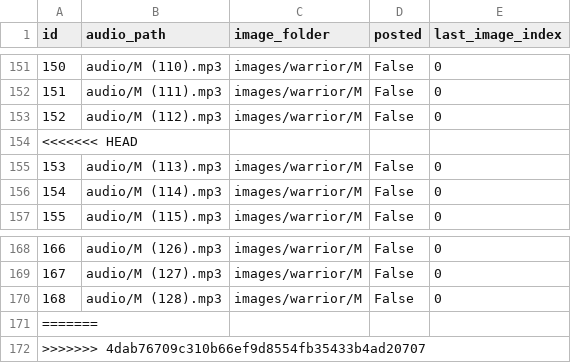
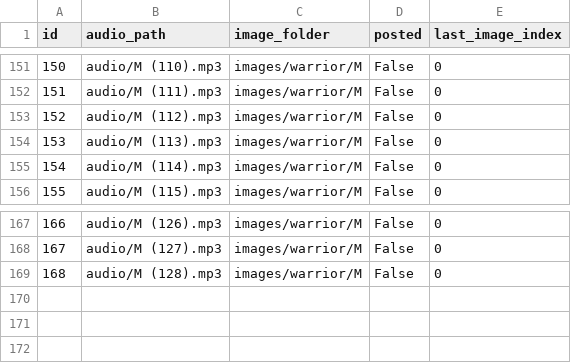
Before and after one commit to ansarisamaddev-byte/Automate-Video-Generator, a CSV file: reels.csv, drawn as a sheet; only a part is shown, gaps mark what is left out; the diff names each change by its address in the sheet, - before the commit and + after, or states it on an @@ line.

Commit message:
changes

```diff
--- a/reels.csv
+++ b/reels.csv
-row 154: <<<<<<< HEAD
-row 171: =======
-row 172: >>>>>>> 4dab76709c310b66ef9d8554fb35433b4ad20707
```
